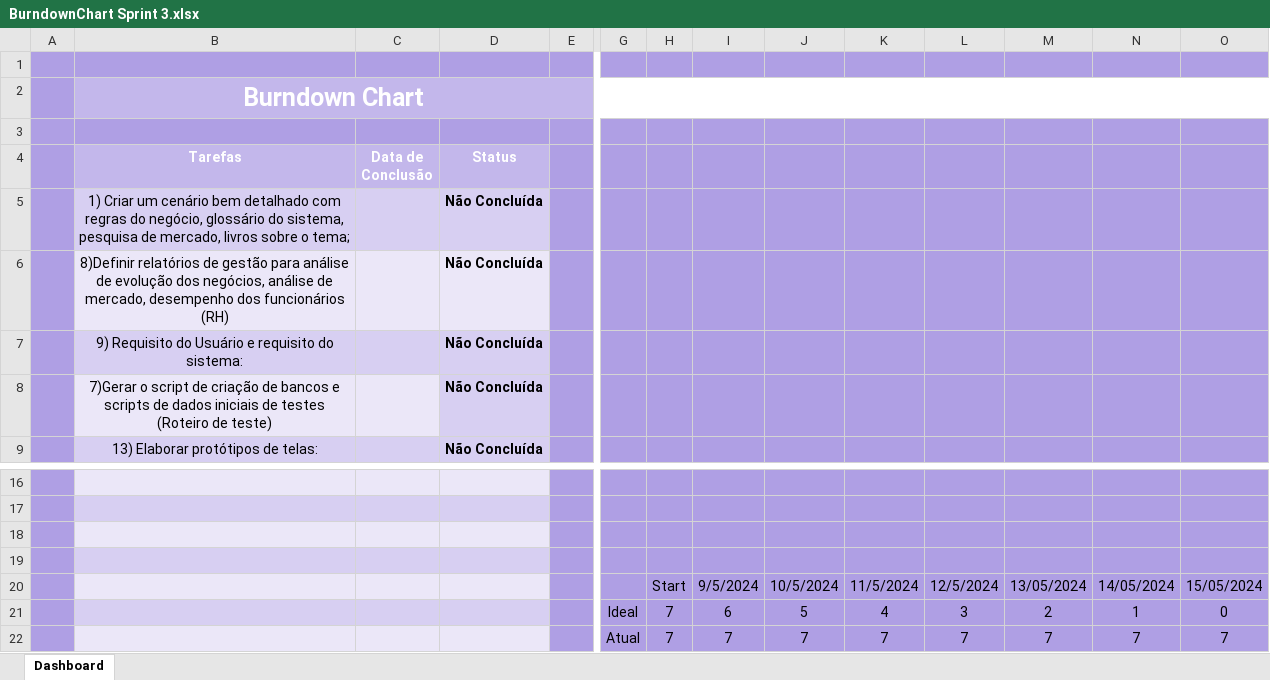
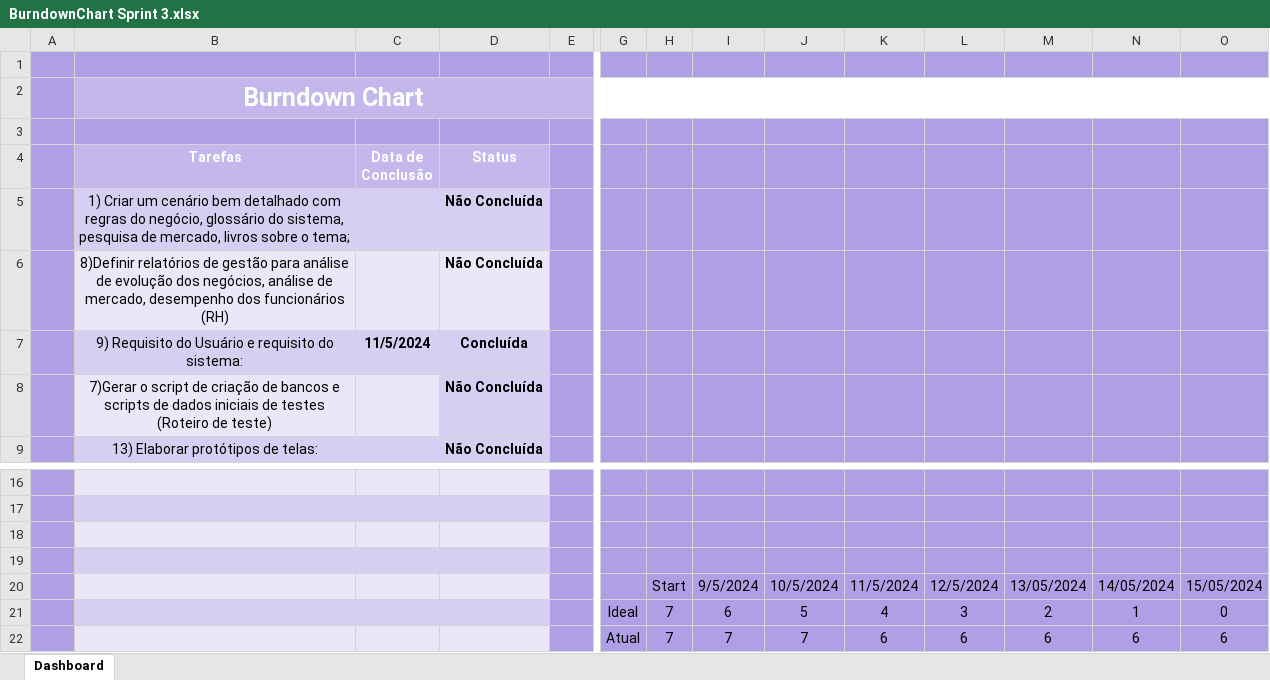
Before and after one commit to GuLuiz/Fazenda-Urbana, an Excel workbook: Docs/Burndown/BurndownChart Sprint 3.xlsx, sheet Dashboard, drawn as a sheet; only a part is shown, gaps mark what is left out; values as stored, in another font and other column widths than the file's, no borders; charts and pictures not drawn; removed rows and columns are numbered as before the commit, all else as after; rows hold the shown columns only; the diff names each change by its address in the sheet, - before the commit and + after, or states it on an @@ line.

Commit message:
Requisitos funcionais e não funcionais

```diff
--- a/Docs/Burndown/BurndownChart Sprint 3.xlsx (sheet Dashboard)
+++ b/Docs/Burndown/BurndownChart Sprint 3.xlsx (sheet Dashboard)
-row 7:  | 9) Requisito do Usuário e requisito do sistema: |  | Não Concluída
+row 7:  | 9) Requisito do Usuário e requisito do sistema: | 11/5/2024 | Concluída
-row 22:  |  |  |  |  | Atual | 7 | 7 | 7 | 7 | 7 | 7 | 7 | 7
+row 22:  |  |  |  |  | Atual | 7 | 7 | 7 | 6 | 6 | 6 | 6 | 6
```
Also changed, not shown: charts or pictures, 2 other files.
